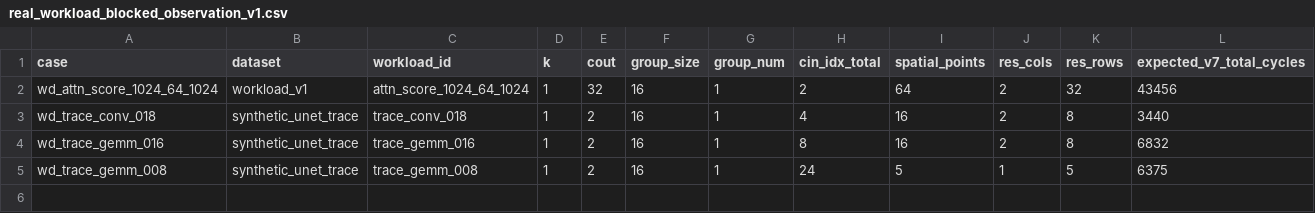
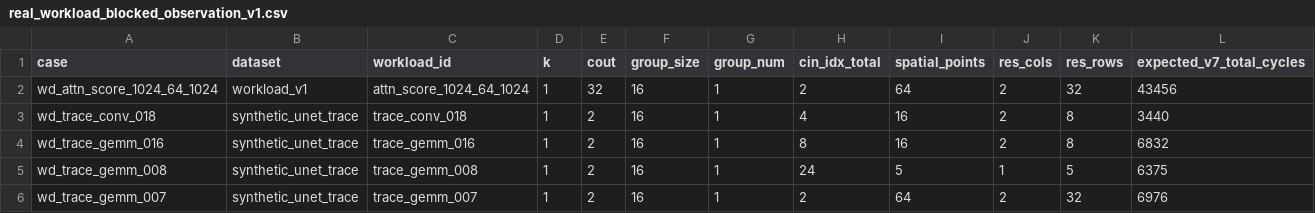
Before and after one commit to Hughger/FLOOD, a CSV file: results/flood_pytorchsim_backend_v1/workload_direct_rtl_validation_v1/real_workload_blocked_observation_v1.csv, drawn as a sheet; only a part is shown; rows hold the shown columns only; the diff names each change by its address in the sheet, - before the commit and + after, or states it on an @@ line.

Commit message:
20260704-111205 fast credibility large spatial boundary

```diff
--- a/results/flood_pytorchsim_backend_v1/workload_direct_rtl_validation_v1/real_workload_blocked_observation_v1.csv
+++ b/results/flood_pytorchsim_backend_v1/workload_direct_rtl_validation_v1/real_workload_blocked_observation_v1.csv
+row 6: wd_trace_gemm_007 | synthetic_unet_trace | trace_gemm_007 | 1 | 2 | 16 | 1 | 2 | 64 | 2 | 32 | 6976
```
Also changed, not shown: results/flood_pytorchsim_backend_v1/group16_v7_workload_v1/group16_v7_workload_details.csv, results/flood_pytorchsim_backend_v1/hpca_submission_gate_v1/appendix_projection_rows.csv, 14 other files.
